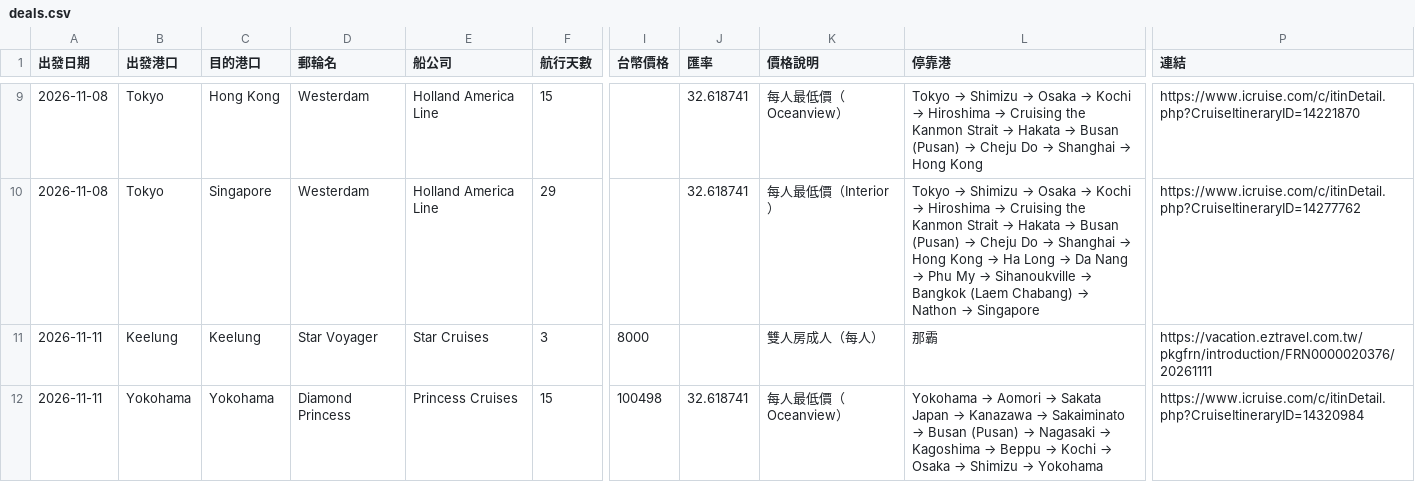
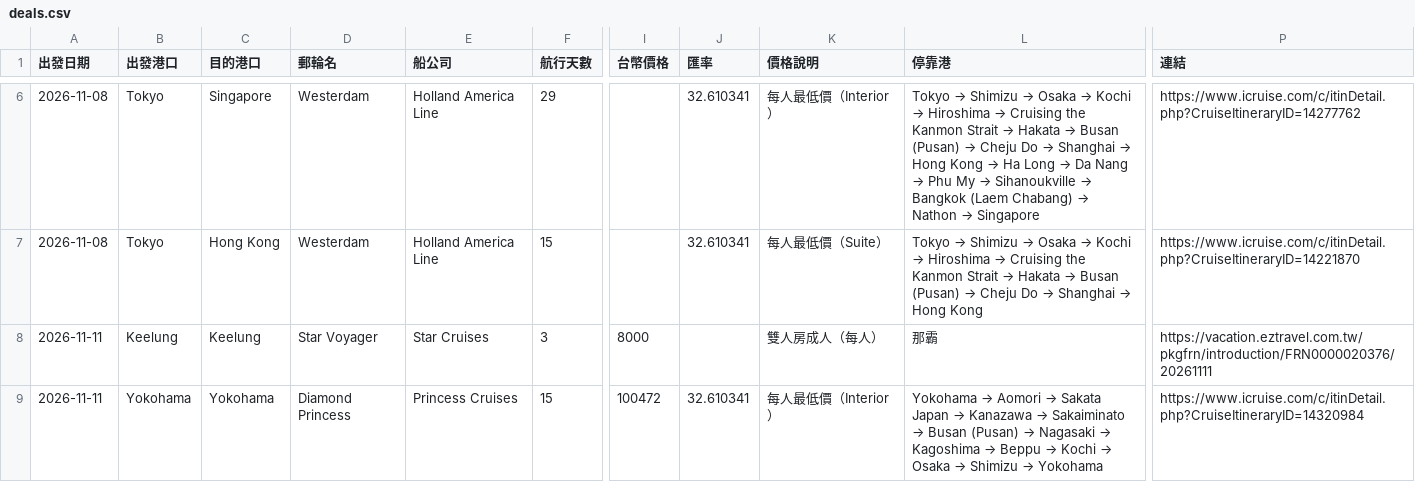
Before and after one commit to paladinlin1/cruise-deals, a CSV file: data/deals.csv, drawn as a sheet; only a part is shown, gaps mark what is left out; addresses are those after the commit; the diff covers the shown part only; the diff names each change by its address in the sheet, - before the commit and + after, or states it on an @@ line.

```diff
--- a/data/deals.csv
+++ b/data/deals.csv
-C6 (目的港口): Hong Kong
+C6 (目的港口): Singapore
-F6 (航行天數): 15
+F6 (航行天數): 29
-J6:J7 (匯率): 32.618741
+J6:J7 (匯率): 32.610341
-K6 (價格說明): 每人最低價（Oceanview）
+K6 (價格說明): 每人最低價（Interior）
@@ L6 (停靠港): …Hong Kong → …Hong Kong → Ha Long → Da Nang → Phu My → Sihanoukville → Bangkok (Laem Chabang) → Nathon → Singapore @@
-P6 (連結): https://www.icruise.com/c/itinDetail.php?CruiseItineraryID=14221870
+P6 (連結): https://www.icruise.com/c/itinDetail.php?CruiseItineraryID=14277762
-C7 (目的港口): Singapore
+C7 (目的港口): Hong Kong
-F7 (航行天數): 29
+F7 (航行天數): 15
-K7 (價格說明): 每人最低價（Interior）
+K7 (價格說明): 每人最低價（Suite）
@@ L7 (停靠港): …Hong Kong → Ha Long → Da Nang → Phu My → Sihanoukville → Bangkok (Laem Chabang) → Nathon → Singapore → …Hong Kong @@
-P7 (連結): https://www.icruise.com/c/itinDetail.php?CruiseItineraryID=14277762
+P7 (連結): https://www.icruise.com/c/itinDetail.php?CruiseItineraryID=14221870
-I9 (台幣價格): 100498
+I9 (台幣價格): 100472
-J9 (匯率): 32.618741
+J9 (匯率): 32.610341
-K9 (價格說明): 每人最低價（Oceanview）
+K9 (價格說明): 每人最低價（Interior）
```
Also changed, not shown: 4 removed rows and 75 edited cells elsewhere in this file, 3 other files.
